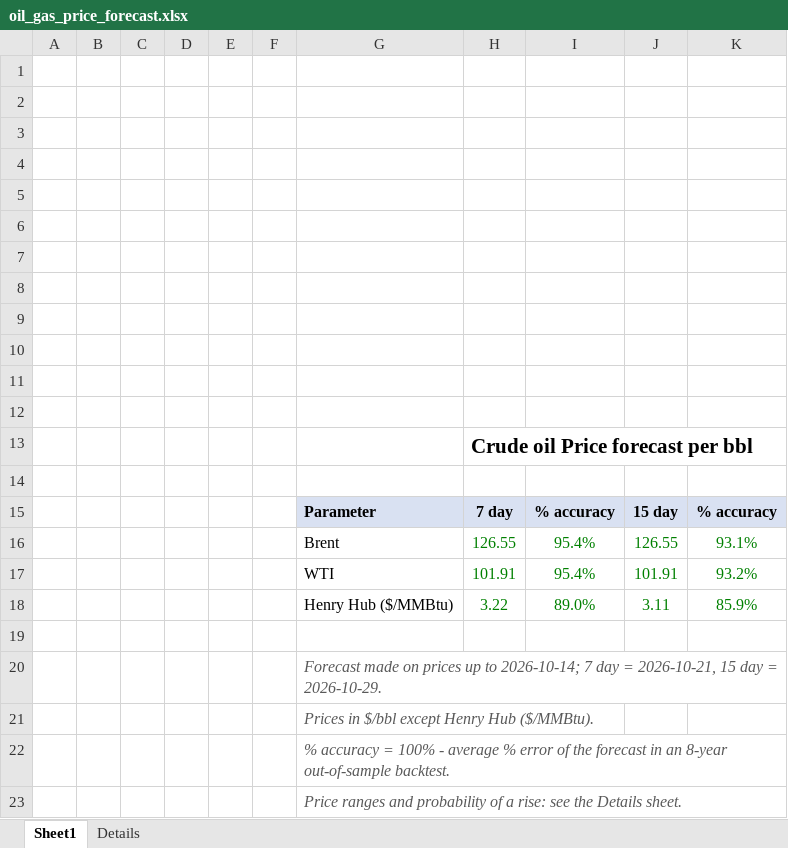
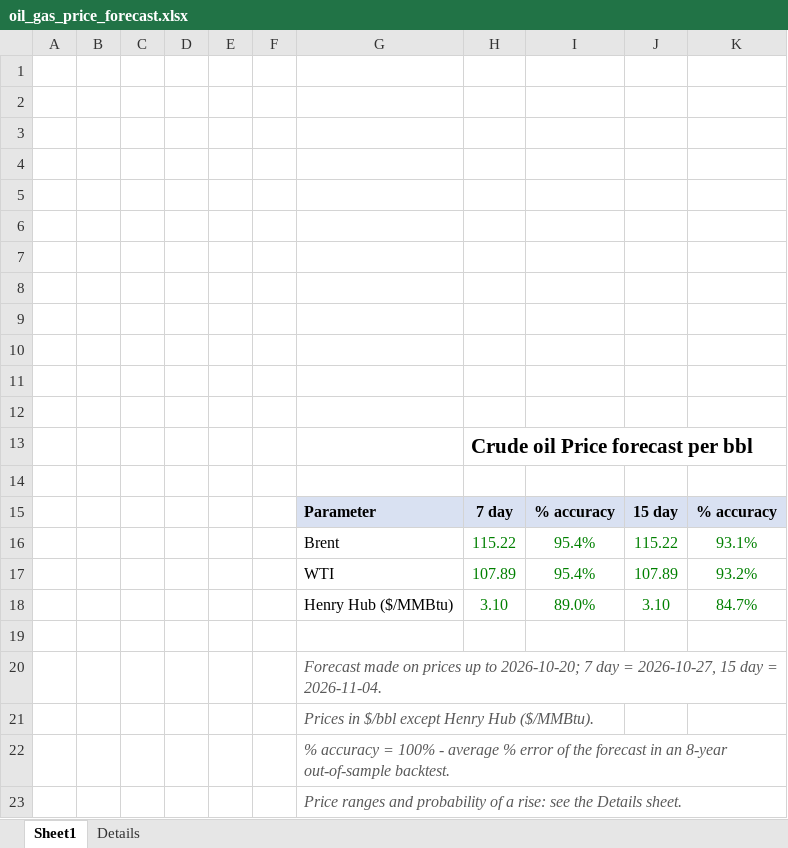
Before and after one commit to vanadium1202/index, an Excel workbook: daily_forecasts/latest/oil_gas_price_forecast.xlsx, sheet Sheet1, drawn as a sheet; values as stored, in another font and other column widths than the file's, no borders; removed rows and columns are numbered as before the commit, all else as after; the diff names each change by its address in the sheet, - before the commit and + after, or states it on an @@ line.

```diff
--- a/daily_forecasts/latest/oil_gas_price_forecast.xlsx (sheet Sheet1)
+++ b/daily_forecasts/latest/oil_gas_price_forecast.xlsx (sheet Sheet1)
-H16: 126.55
+H16: 115.22
-J16: 126.55
+J16: 115.22
-H17: 101.91
+H17: 107.89
-J17: 101.91
+J17: 107.89
-row 18:  |  |  |  |  |  | Henry Hub ($/MMBtu) | 3.22 | 89.0% | 3.11 | 85.9%
+row 18:  |  |  |  |  |  | Henry Hub ($/MMBtu) | 3.10 | 89.0% | 3.10 | 84.7%
-G20: …up to 2026-10-14; 7 day = 2026-10-21, 15 day = 2026-10-29.
+G20: …up to 2026-10-20; 7 day = 2026-10-27, 15 day = 2026-11-04.
```
Also changed, not shown: sheet Details, 6 other files.
